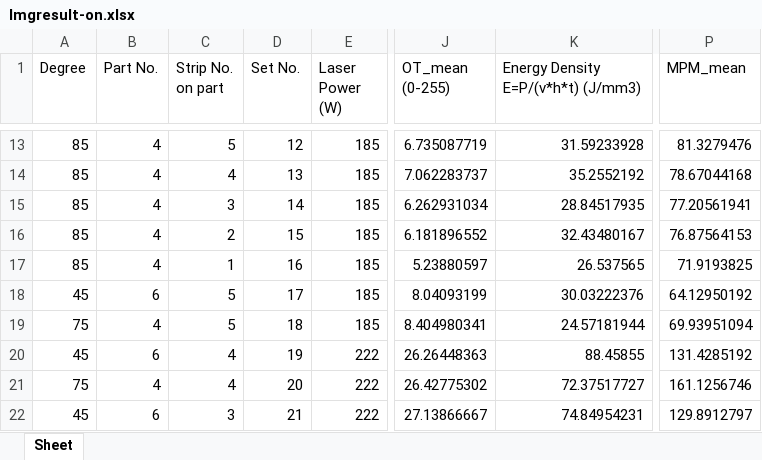
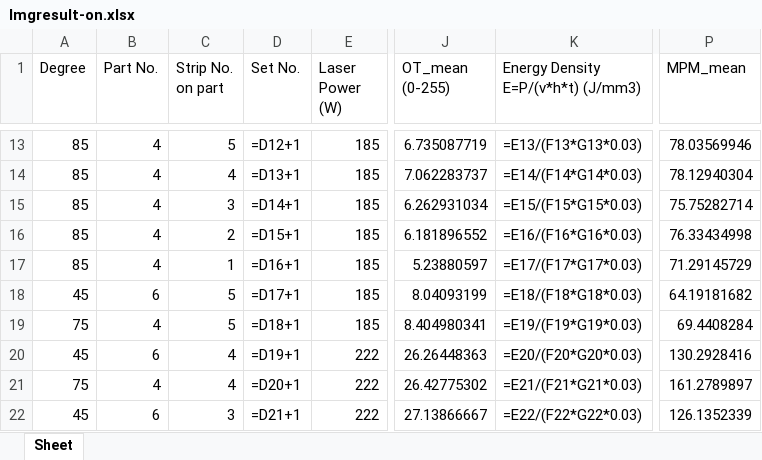
Before and after one commit to paramagnetism/Defect-Detection-of-LPBF-Base-on-ML, an Excel workbook: MPM/Imgresult-on.xlsx, sheet Sheet, drawn as a sheet; only a part is shown, gaps mark what is left out; values as stored, in another font and other column widths than the file's, no borders; formulas without a stored value are shown as written; charts and pictures not drawn; the diff covers the shown part only; the diff names each change by its address in the sheet, - before the commit and + after, or states it on an @@ line.

```diff
--- a/MPM/Imgresult-on.xlsx (sheet Sheet)
+++ b/MPM/Imgresult-on.xlsx (sheet Sheet)
-D13 (Set No.): 12
+D13 (Set No.): =D12+1
-K13: 31.59233928
+K13: =E13/(F13*G13*0.03)
-P13 (MPM_mean): 81.3279476
+P13 (MPM_mean): 78.03569946
-D14 (Set No.): 13
+D14 (Set No.): =D13+1
-K14: 35.2552192
+K14: =E14/(F14*G14*0.03)
-P14 (MPM_mean): 78.67044168
+P14 (MPM_mean): 78.12940304
-D15 (Set No.): 14
+D15 (Set No.): =D14+1
-K15: 28.84517935
+K15: =E15/(F15*G15*0.03)
-P15 (MPM_mean): 77.20561941
+P15 (MPM_mean): 75.75282714
-D16 (Set No.): 15
+D16 (Set No.): =D15+1
-K16: 32.43480167
+K16: =E16/(F16*G16*0.03)
-P16 (MPM_mean): 76.87564153
+P16 (MPM_mean): 76.33434998
-D17 (Set No.): 16
+D17 (Set No.): =D16+1
-K17: 26.537565
+K17: =E17/(F17*G17*0.03)
-P17 (MPM_mean): 71.9193825
+P17 (MPM_mean): 71.29145729
-D18 (Set No.): 17
+D18 (Set No.): =D17+1
-K18: 30.03222376
+K18: =E18/(F18*G18*0.03)
-P18 (MPM_mean): 64.12950192
+P18 (MPM_mean): 64.19181682
-D19 (Set No.): 18
+D19 (Set No.): =D18+1
-K19: 24.57181944
+K19: =E19/(F19*G19*0.03)
-P19 (MPM_mean): 69.93951094
+P19 (MPM_mean): 69.4408284
-D20 (Set No.): 19
+D20 (Set No.): =D19+1
-K20: 88.45855
+K20: =E20/(F20*G20*0.03)
-P20 (MPM_mean): 131.4285192
+P20 (MPM_mean): 130.2928416
-D21 (Set No.): 20
+D21 (Set No.): =D20+1
-K21: 72.37517727
+K21: =E21/(F21*G21*0.03)
-P21 (MPM_mean): 161.1256746
+P21 (MPM_mean): 161.2789897
-D22 (Set No.): 21
+D22 (Set No.): =D21+1
-K22: 74.84954231
+K22: =E22/(F22*G22*0.03)
-P22 (MPM_mean): 129.8912797
+P22 (MPM_mean): 126.1352339
```
Also changed, not shown: 299 edited cells elsewhere in this sheet, charts or pictures, 28Case/MPM/optim_off.xlsx, 28Case/MPM/result-off.xlsx, 23 other files.
